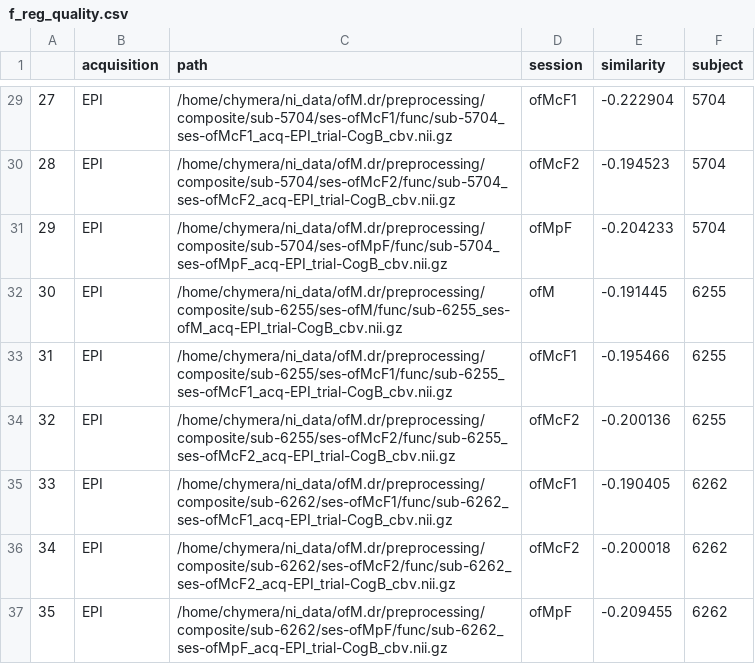
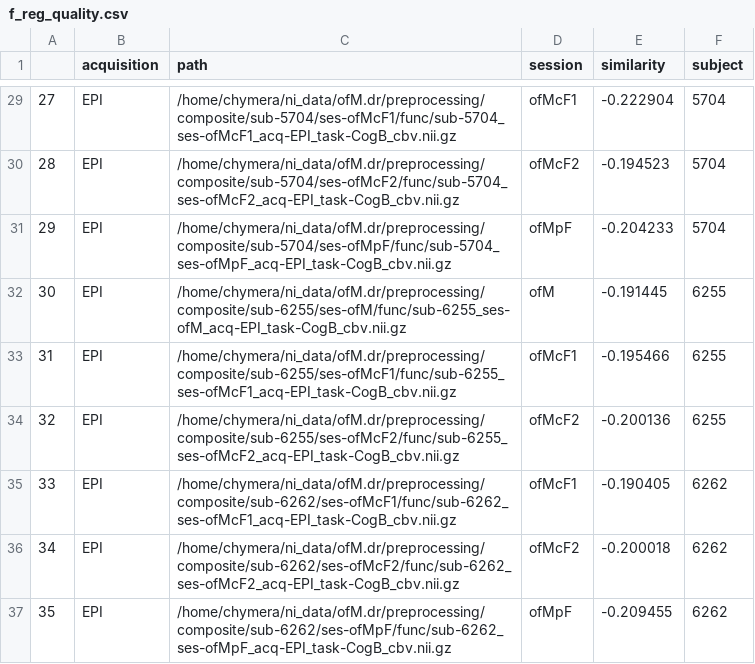
Before and after one commit to IBT-FMI/SAMRI, a CSV file: example_data/f_reg_quality.csv, drawn as a sheet; only a part is shown, gaps mark what is left out; the diff covers the shown part only.

```diff
--- a/example_data/f_reg_quality.csv
+++ b/example_data/f_reg_quality.csv
@@ -29,9 +29,9 @@
-27,EPI,/home/chymera/ni_data/ofM.dr/preprocessing/composite/sub-5704/ses-ofMcF1/func/sub-5704_ses-ofMcF1_acq-EPI_trial-CogB_cbv.nii.gz,ofMcF1,-0.222904,5704
-28,EPI,/home/chymera/ni_data/ofM.dr/preprocessing/composite/sub-5704/ses-ofMcF2/func/sub-5704_ses-ofMcF2_acq-EPI_trial-CogB_cbv.nii.gz,ofMcF2,-0.194523,5704
-29,EPI,/home/chymera/ni_data/ofM.dr/preprocessing/composite/sub-5704/ses-ofMpF/func/sub-5704_ses-ofMpF_acq-EPI_trial-CogB_cbv.nii.gz,ofMpF,-0.204233,5704
-30,EPI,/home/chymera/ni_data/ofM.dr/preprocessing/composite/sub-6255/ses-ofM/func/sub-6255_ses-ofM_acq-EPI_trial-CogB_cbv.nii.gz,ofM,-0.191445,6255
-31,EPI,/home/chymera/ni_data/ofM.dr/preprocessing/composite/sub-6255/ses-ofMcF1/func/sub-6255_ses-ofMcF1_acq-EPI_trial-CogB_cbv.nii.gz,ofMcF1,-0.195466,6255
-32,EPI,/home/chymera/ni_data/ofM.dr/preprocessing/composite/sub-6255/ses-ofMcF2/func/sub-6255_ses-ofMcF2_acq-EPI_trial-CogB_cbv.nii.gz,ofMcF2,-0.200136,6255
-33,EPI,/home/chymera/ni_data/ofM.dr/preprocessing/composite/sub-6262/ses-ofMcF1/func/sub-6262_ses-ofMcF1_acq-EPI_trial-CogB_cbv.nii.gz,ofMcF1,-0.190405,6262
-34,EPI,/home/chymera/ni_data/ofM.dr/preprocessing/composite/sub-6262/ses-ofMcF2/func/sub-6262_ses-ofMcF2_acq-EPI_trial-CogB_cbv.nii.gz,ofMcF2,-0.200018,6262
-35,EPI,/home/chymera/ni_data/ofM.dr/preprocessing/composite/sub-6262/ses-ofMpF/func/sub-6262_ses-ofMpF_acq-EPI_trial-CogB_cbv.nii.gz,ofMpF,-0.209455,6262
+27,EPI,/home/chymera/ni_data/ofM.dr/preprocessing/composite/sub-5704/ses-ofMcF1/func/sub-5704_ses-ofMcF1_acq-EPI_task-CogB_cbv.nii.gz,ofMcF1,-0.222904,5704
+28,EPI,/home/chymera/ni_data/ofM.dr/preprocessing/composite/sub-5704/ses-ofMcF2/func/sub-5704_ses-ofMcF2_acq-EPI_task-CogB_cbv.nii.gz,ofMcF2,-0.194523,5704
+29,EPI,/home/chymera/ni_data/ofM.dr/preprocessing/composite/sub-5704/ses-ofMpF/func/sub-5704_ses-ofMpF_acq-EPI_task-CogB_cbv.nii.gz,ofMpF,-0.204233,5704
+30,EPI,/home/chymera/ni_data/ofM.dr/preprocessing/composite/sub-6255/ses-ofM/func/sub-6255_ses-ofM_acq-EPI_task-CogB_cbv.nii.gz,ofM,-0.191445,6255
+31,EPI,/home/chymera/ni_data/ofM.dr/preprocessing/composite/sub-6255/ses-ofMcF1/func/sub-6255_ses-ofMcF1_acq-EPI_task-CogB_cbv.nii.gz,ofMcF1,-0.195466,6255
+32,EPI,/home/chymera/ni_data/ofM.dr/preprocessing/composite/sub-6255/ses-ofMcF2/func/sub-6255_ses-ofMcF2_acq-EPI_task-CogB_cbv.nii.gz,ofMcF2,-0.200136,6255
+33,EPI,/home/chymera/ni_data/ofM.dr/preprocessing/composite/sub-6262/ses-ofMcF1/func/sub-6262_ses-ofMcF1_acq-EPI_task-CogB_cbv.nii.gz,ofMcF1,-0.190405,6262
+34,EPI,/home/chymera/ni_data/ofM.dr/preprocessing/composite/sub-6262/ses-ofMcF2/func/sub-6262_ses-ofMcF2_acq-EPI_task-CogB_cbv.nii.gz,ofMcF2,-0.200018,6262
+35,EPI,/home/chymera/ni_data/ofM.dr/preprocessing/composite/sub-6262/ses-ofMpF/func/sub-6262_ses-ofMpF_acq-EPI_task-CogB_cbv.nii.gz,ofMpF,-0.209455,6262
```
Also changed, not shown: 27 edited cells elsewhere in this file, 25 other files.
